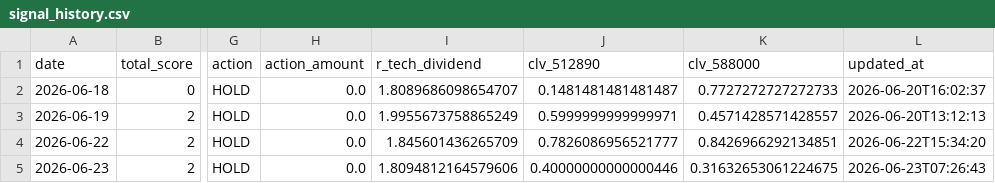
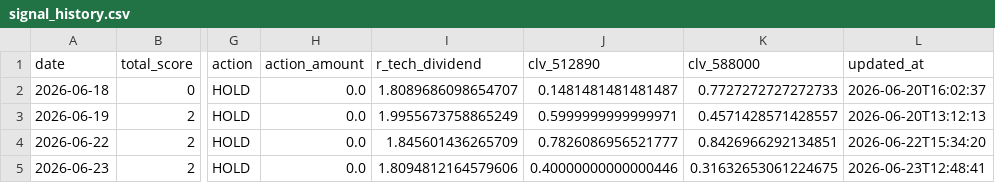
Before and after one commit to AmineSeRaFimmm/512890-dividend-rotation-pwa, a CSV file: data/signal_history.csv, drawn as a sheet; only a part is shown, gaps mark what is left out; the diff names each change by its address in the sheet, - before the commit and + after, or states it on an @@ line.

```diff
--- a/data/signal_history.csv
+++ b/data/signal_history.csv
-L5 (updated_at): 2026-06-23T07:26:43
+L5 (updated_at): 2026-06-23T12:48:41
```
Also changed, not shown: data/live_prices.csv, 3 other files.
